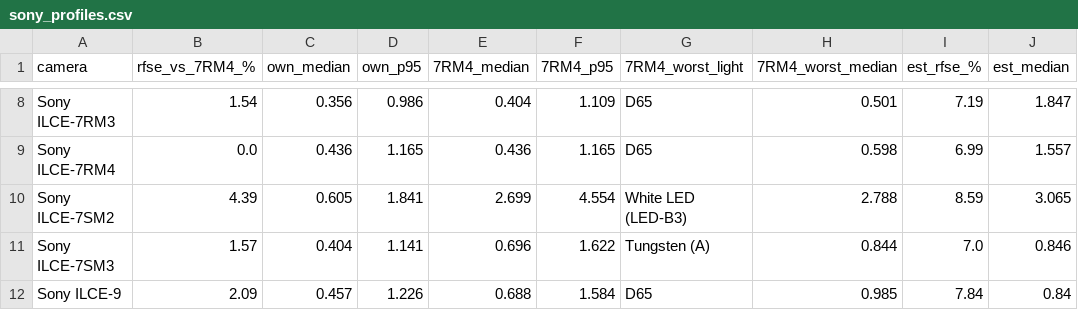
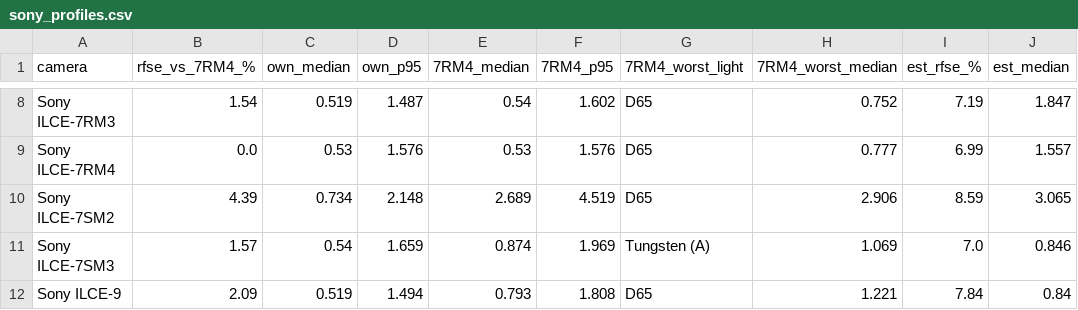
Before and after one commit to ngriaznov/yellowmoon, a CSV file: research/alexa-ssf/out/sony_profiles.csv, drawn as a sheet; only a part is shown, gaps mark what is left out; the diff covers the shown part only; the diff names each change by its address in the sheet, - before the commit and + after, or states it on an @@ line.

```diff
--- a/research/alexa-ssf/out/sony_profiles.csv
+++ b/research/alexa-ssf/out/sony_profiles.csv
-C8 (own_median): 0.356
+C8 (own_median): 0.519
-D8 (own_p95): 0.986
+D8 (own_p95): 1.487
-E8 (7RM4_median): 0.404
+E8 (7RM4_median): 0.54
-F8 (7RM4_p95): 1.109
+F8 (7RM4_p95): 1.602
-H8 (7RM4_worst_median): 0.501
+H8 (7RM4_worst_median): 0.752
-C9 (own_median): 0.436
+C9 (own_median): 0.53
-D9 (own_p95): 1.165
+D9 (own_p95): 1.576
-E9 (7RM4_median): 0.436
+E9 (7RM4_median): 0.53
-F9 (7RM4_p95): 1.165
+F9 (7RM4_p95): 1.576
-H9 (7RM4_worst_median): 0.598
+H9 (7RM4_worst_median): 0.777
-C10 (own_median): 0.605
+C10 (own_median): 0.734
-D10 (own_p95): 1.841
+D10 (own_p95): 2.148
-E10 (7RM4_median): 2.699
+E10 (7RM4_median): 2.689
-F10 (7RM4_p95): 4.554
+F10 (7RM4_p95): 4.519
-G10 (7RM4_worst_light): White LED (LED-B3)
+G10 (7RM4_worst_light): D65
-H10 (7RM4_worst_median): 2.788
+H10 (7RM4_worst_median): 2.906
-C11 (own_median): 0.404
+C11 (own_median): 0.54
-D11 (own_p95): 1.141
+D11 (own_p95): 1.659
-E11 (7RM4_median): 0.696
+E11 (7RM4_median): 0.874
-F11 (7RM4_p95): 1.622
+F11 (7RM4_p95): 1.969
-H11 (7RM4_worst_median): 0.844
+H11 (7RM4_worst_median): 1.069
-C12 (own_median): 0.457
+C12 (own_median): 0.519
-D12 (own_p95): 1.226
+D12 (own_p95): 1.494
-E12 (7RM4_median): 0.688
+E12 (7RM4_median): 0.793
-F12 (7RM4_p95): 1.584
+F12 (7RM4_p95): 1.808
-H12 (7RM4_worst_median): 0.985
+H12 (7RM4_worst_median): 1.221
```
Also changed, not shown: 30 edited cells elsewhere in this file, data/alexa/alexa_alev3_estimate_380_780_5.csv, 41 other files.
